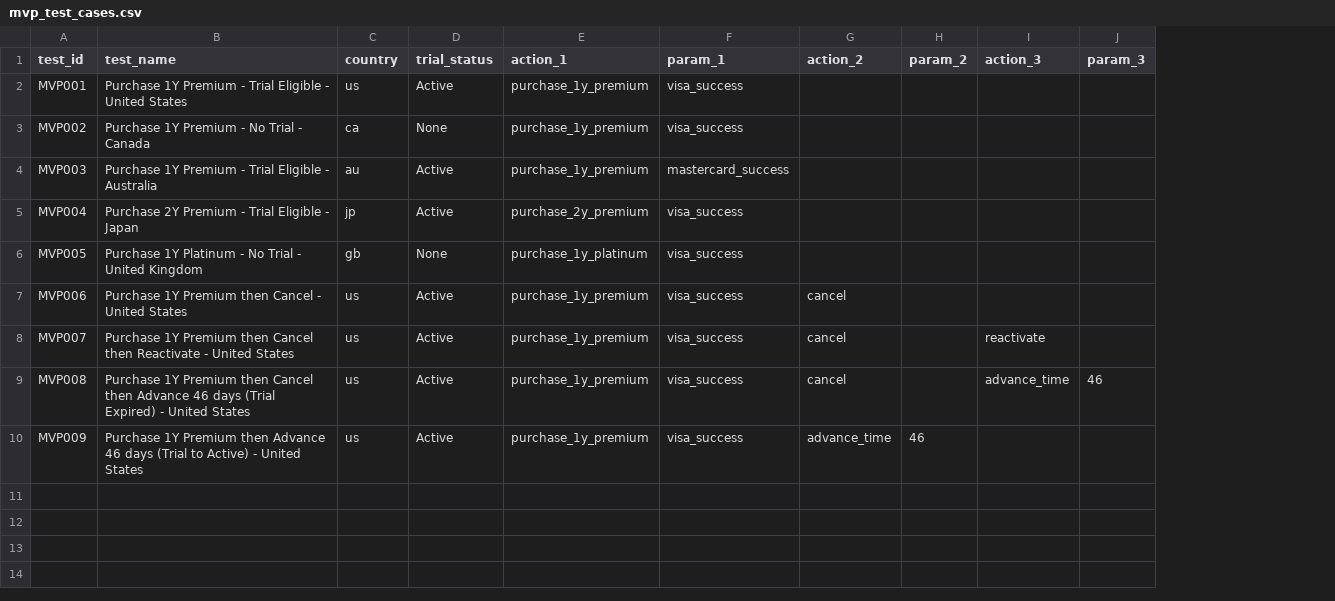
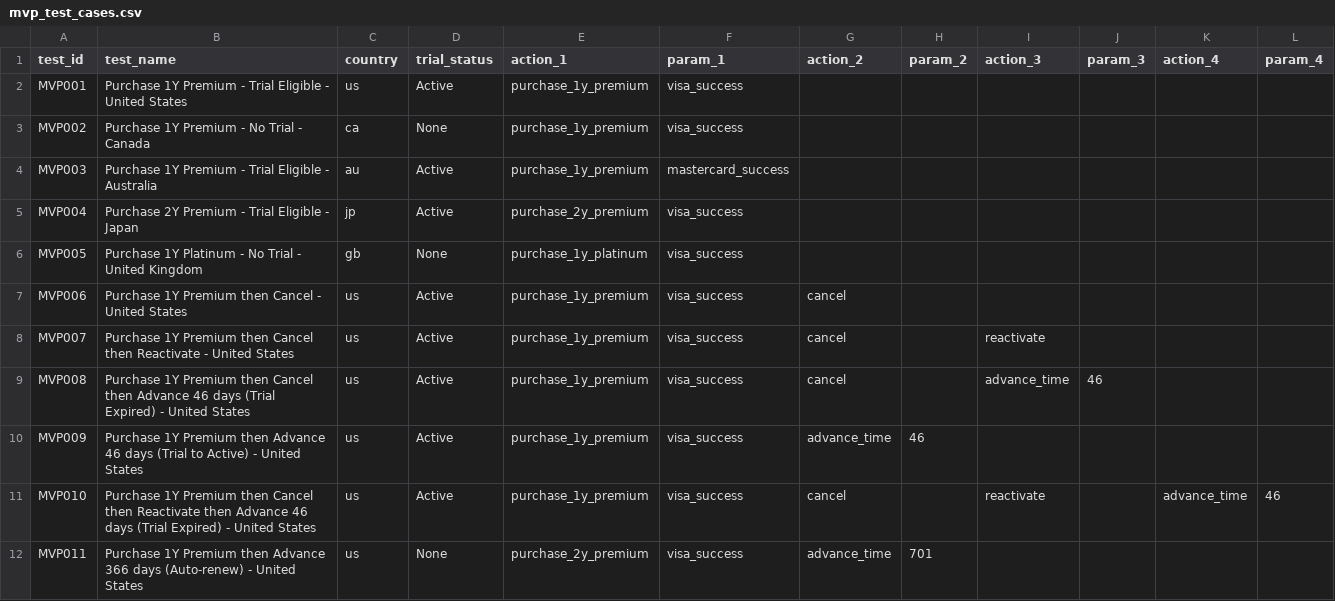
Before and after one commit to bugraakcanrapsodo/subscription, a CSV file: data/mvp_test_cases.csv, drawn as a sheet; the diff names each change by its address in the sheet, - before the commit and + after, or states it on an @@ line.

Commit message:
basic tests on cancel, reactivate and time_advance scenarios passed

```diff
--- a/data/mvp_test_cases.csv
+++ b/data/mvp_test_cases.csv
+column K (action_4), empty
+column L (param_4), empty
+row 11: MVP010 | Purchase 1Y Premium then Cancel then Reactivate then Advance 46 days (Trial Expired) - United States | us | Active | purchase_1y_premium | visa_success | cancel |  | reactivate |  | advance_time | 46
+row 12: MVP011 | Purchase 1Y Premium then Advance 366 days (Auto-renew) - United States | us | None | purchase_2y_premium | visa_success | advance_time | 701
```
Also changed, not shown: 4 other files.
